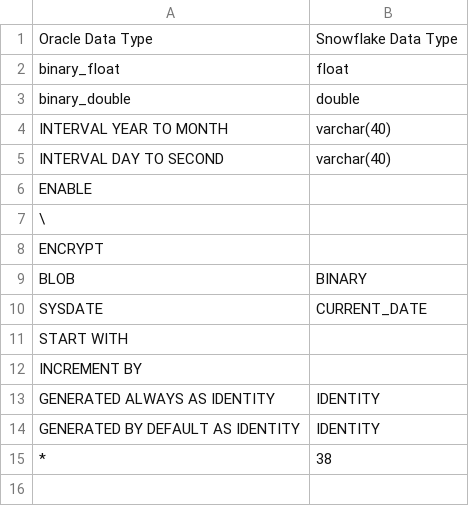
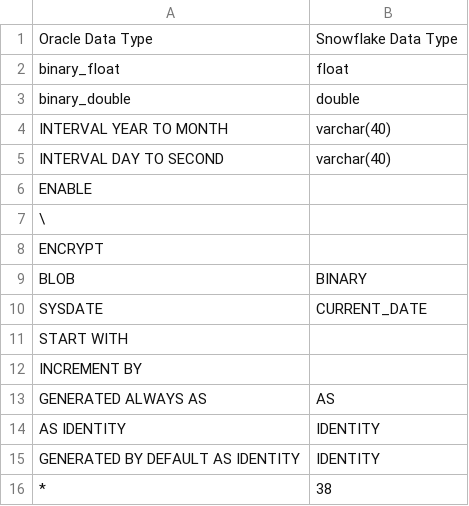
Before and after one commit to rajendraraghu/SMAPP, a CSV file: src/main/resources/snowddl_lib/oracle_conversion.csv, drawn as a sheet.

```diff
--- a/src/main/resources/snowddl_lib/oracle_conversion.csv
+++ b/src/main/resources/snowddl_lib/oracle_conversion.csv
@@ -12,3 +12,4 @@ START WITH ,
 INCREMENT BY,
-GENERATED ALWAYS AS IDENTITY,IDENTITY
+GENERATED ALWAYS AS,AS
+ AS IDENTITY,IDENTITY
 GENERATED BY DEFAULT AS IDENTITY,IDENTITY
```
Also changed, not shown: src/main/resources/snowddl_lib/mysql_conversion.csv, src/main/resources/snowddl_lib/sqlserver_conversion.csv, 8 other files.
